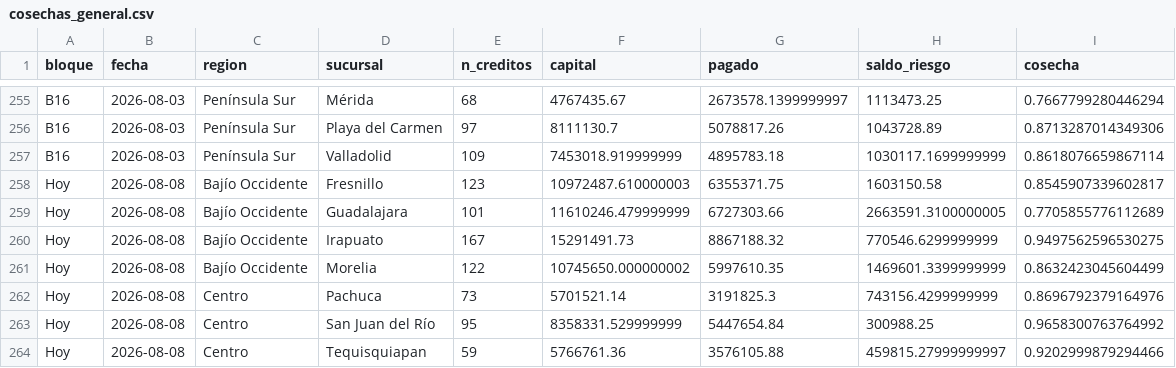
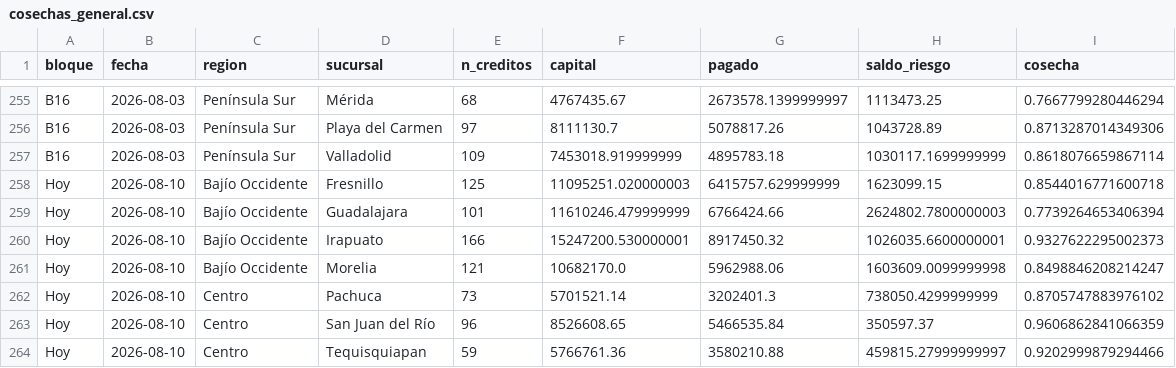
Before and after one commit to AntonioToral1/meta-seguimiento, a CSV file: data/cosechas_general.csv, drawn as a sheet; only a part is shown, gaps mark what is left out; the diff covers the shown part only.

```diff
--- a/data/cosechas_general.csv
+++ b/data/cosechas_general.csv
@@ -257,8 +257,8 @@ B16,2026-08-03,Península Sur,Playa del Carmen,97,8111130.7,5078817.26,1043728.8
 B16,2026-08-03,Península Sur,Valladolid,109,7453018.919999999,4895783.18,1030117.1699999999,0.8618076659867114
-Hoy,2026-08-08,Bajío Occidente,Fresnillo,123,10972487.610000003,6355371.75,1603150.58,0.8545907339602817
-Hoy,2026-08-08,Bajío Occidente,Guadalajara,101,11610246.479999999,6727303.66,2663591.3100000005,0.7705855776112689
-Hoy,2026-08-08,Bajío Occidente,Irapuato,167,15291491.73,8867188.32,770546.6299999999,0.9497562596530275
-Hoy,2026-08-08,Bajío Occidente,Morelia,122,10745650.000000002,5997610.35,1469601.3399999999,0.8632423045604499
-Hoy,2026-08-08,Centro,Pachuca,73,5701521.14,3191825.3,743156.4299999999,0.8696792379164976
-Hoy,2026-08-08,Centro,San Juan del Río,95,8358331.529999999,5447654.84,300988.25,0.9658300763764992
-Hoy,2026-08-08,Centro,Tequisquiapan,59,5766761.36,3576105.88,459815.27999999997,0.9202999879294466
+Hoy,2026-08-10,Bajío Occidente,Fresnillo,125,11095251.020000003,6415757.629999999,1623099.15,0.8544016771600718
+Hoy,2026-08-10,Bajío Occidente,Guadalajara,101,11610246.479999999,6766424.66,2624802.7800000003,0.7739264653406394
+Hoy,2026-08-10,Bajío Occidente,Irapuato,166,15247200.530000001,8917450.32,1026035.6600000001,0.9327622295002373
+Hoy,2026-08-10,Bajío Occidente,Morelia,121,10682170.0,5962988.06,1603609.0099999998,0.8498846208214247
+Hoy,2026-08-10,Centro,Pachuca,73,5701521.14,3202401.3,738050.4299999999,0.8705747883976102
+Hoy,2026-08-10,Centro,San Juan del Río,96,8526608.65,5466535.84,350597.37,0.9606862841066359
+Hoy,2026-08-10,Centro,Tequisquiapan,59,5766761.36,3580210.88,459815.27999999997,0.9202999879294466
```
Also changed, not shown: 45 edited cells elsewhere in this file, data/cosechas_mensual.csv.
